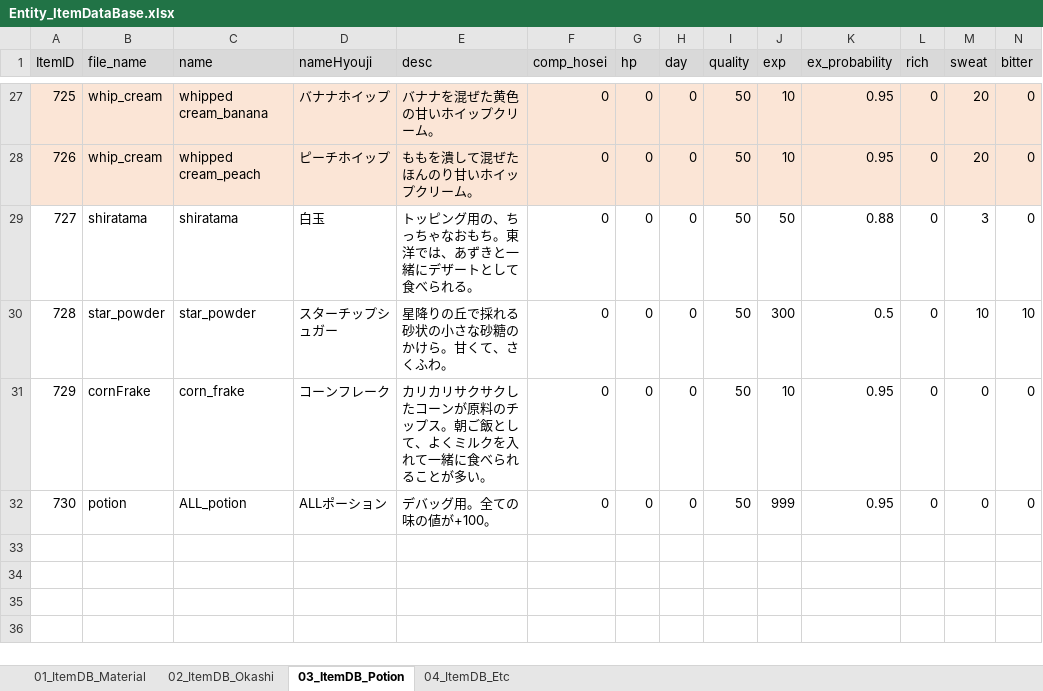
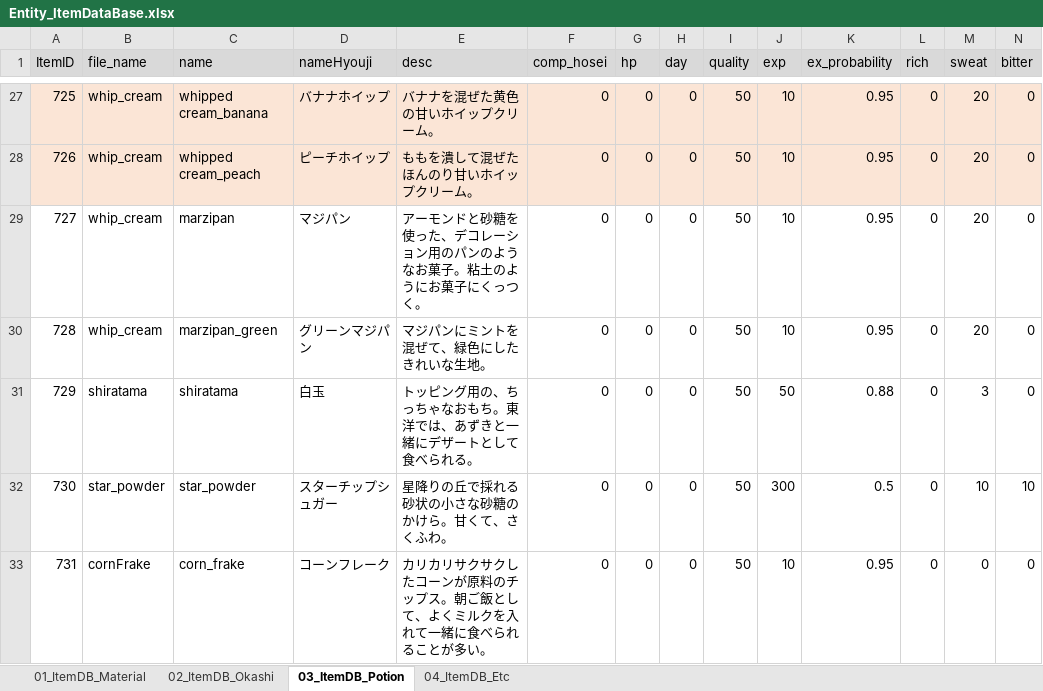
Before and after one commit to matoarita/Okashi_Atlier2, an Excel workbook: Assets/Excel_Data/Entity_ItemDataBase.xlsx, sheet 03_ItemDB_Potion, drawn as a sheet; only a part is shown, gaps mark what is left out; the shorter side is filled out with more unchanged rows; values as stored, in another font and other column widths than the file's, no borders; addresses are those after the commit; rows hold the shown columns only; the diff names each change by its address in the sheet, - before the commit and + after, or states it on an @@ line.

```diff
--- a/Assets/Excel_Data/Entity_ItemDataBase.xlsx (sheet 03_ItemDB_Potion)
+++ b/Assets/Excel_Data/Entity_ItemDataBase.xlsx (sheet 03_ItemDB_Potion)
+row 29: 727 | whip_cream | marzipan | マジパン | アーモンドと砂糖を使った、デコレーション用のパンのようなお菓子。粘土のようにお菓子にくっつく。 | 0 | 0 | 0 | 50 | 10 | 0.95 | 0 | 20 | 0
+row 30: 728 | whip_cream | marzipan_green | グリーンマジパン | マジパンにミントを混ぜて、緑色にしたきれいな生地。 | 0 | 0 | 0 | 50 | 10 | 0.95 | 0 | 20 | 0
@@ column A (ItemID) renumbered from row 31 down @@
```
Also changed, not shown: sheet 02_ItemDB_Okashi, Assets/Excel_Data/Entity_compoItemDataBase.xlsx, Assets/Excel_Data/Entity_shopItemDataBase.xlsx, 30 other files.
